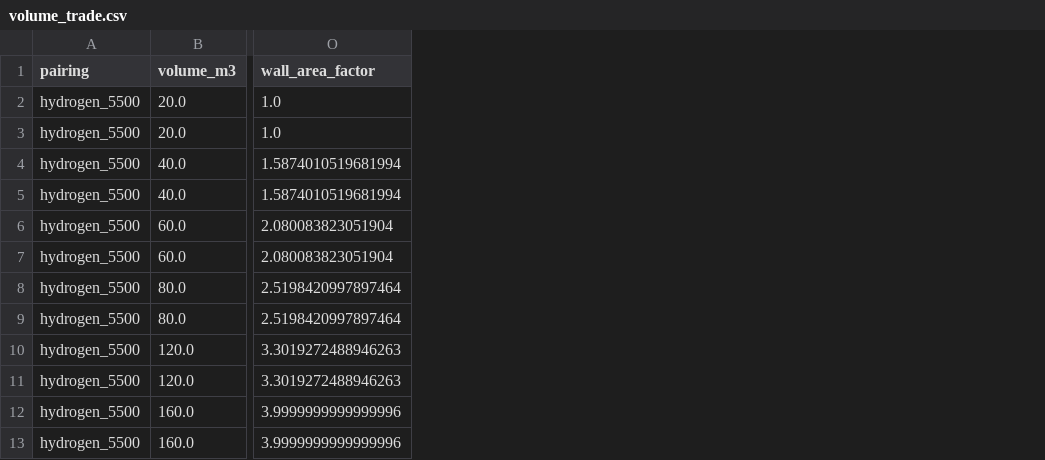
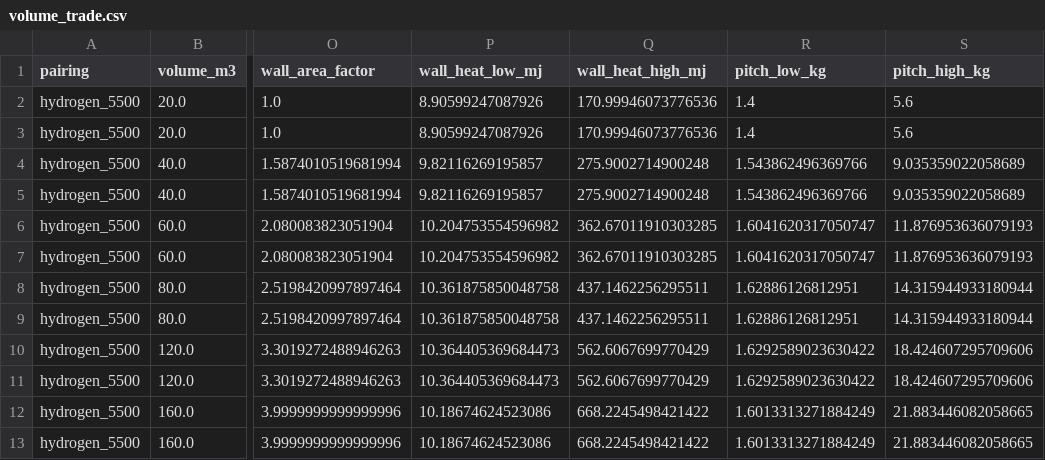
Before and after one commit to katzseth22202/puffsat_impact_simulation, a CSV file: data/results/walled_nozzle/near_term/volume_trade.csv, drawn as a sheet; only a part is shown, gaps mark what is left out; the diff names each change by its address in the sheet, - before the commit and + after, or states it on an @@ line.

```diff
--- a/data/results/walled_nozzle/near_term/volume_trade.csv
+++ b/data/results/walled_nozzle/near_term/volume_trade.csv
+column P (wall_heat_low_mj), rows 2-13: 8.90599247087926 | 8.90599247087926 | 9.82116269195857 | 9.82116269195857 | 10.204753554596982 | 10.204753554596982 | 10.361875850048758 | 10.361875850048758 | 10.364405369684473 | 10.364405369684473 | 10.18674624523086 | 10.18674624523086
+column Q (wall_heat_high_mj), rows 2-13: 170.99946073776536 | 170.99946073776536 | 275.9002714900248 | 275.9002714900248 | 362.67011910303285 | 362.67011910303285 | 437.1462256295511 | 437.1462256295511 | 562.6067699770429 | 562.6067699770429 | 668.2245498421422 | 668.2245498421422
+column R (pitch_low_kg), rows 2-13: 1.4 | 1.4 | 1.543862496369766 | 1.543862496369766 | 1.6041620317050747 | 1.6041620317050747 | 1.62886126812951 | 1.62886126812951 | 1.6292589023630422 | 1.6292589023630422 | 1.6013313271884249 | 1.6013313271884249
+column S (pitch_high_kg), rows 2-13: 5.6 | 5.6 | 9.035359022058689 | 9.035359022058689 | 11.876953636079193 | 11.876953636079193 | 14.315944933180944 | 14.315944933180944 | 18.424607295709606 | 18.424607295709606 | 21.883446082058665 | 21.883446082058665
```
Also changed, not shown: 6 other files.
